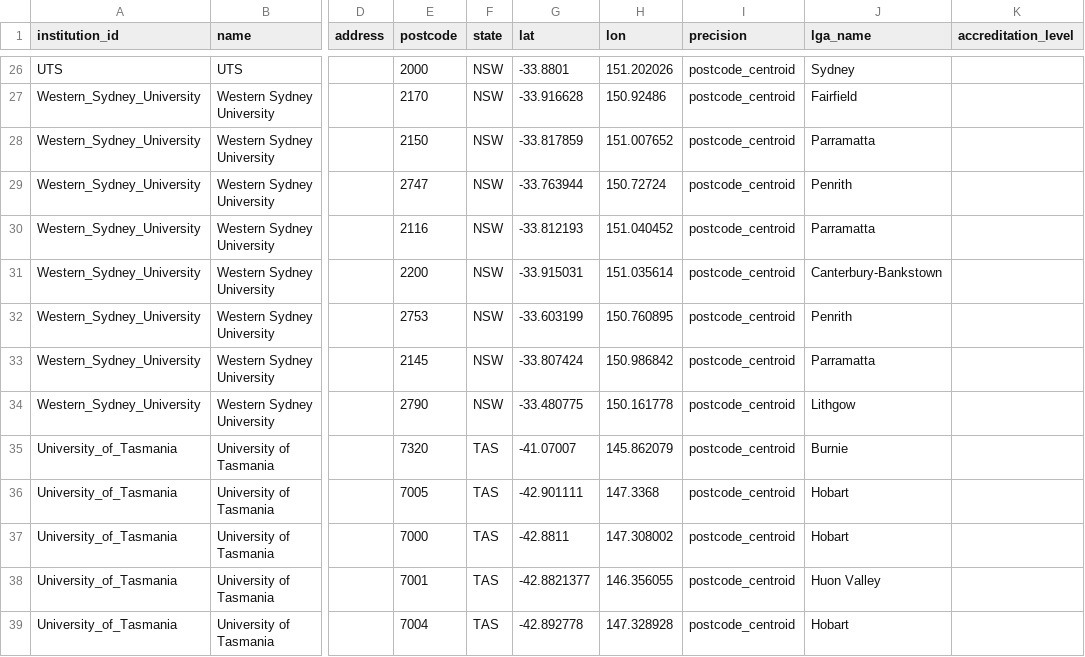
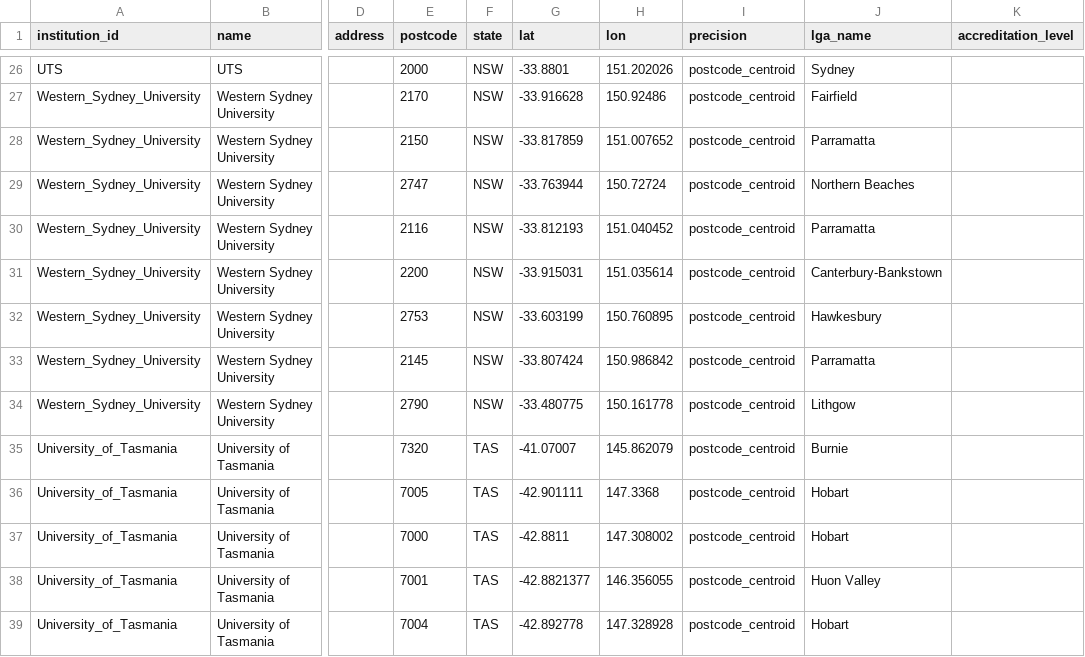
Before and after one commit to welcomingaustralia/initiatives-mapping, a CSV file: welcoming_points_centroids.csv, drawn as a sheet; only a part is shown, gaps mark what is left out; the diff names each change by its address in the sheet, - before the commit and + after, or states it on an @@ line.

Commit message:
Update welcoming_points_centroids.csv

```diff
--- a/welcoming_points_centroids.csv
+++ b/welcoming_points_centroids.csv
-J29 (lga_name): Penrith
+J29 (lga_name): Northern Beaches
-J32 (lga_name): Penrith
+J32 (lga_name): Hawkesbury
```
